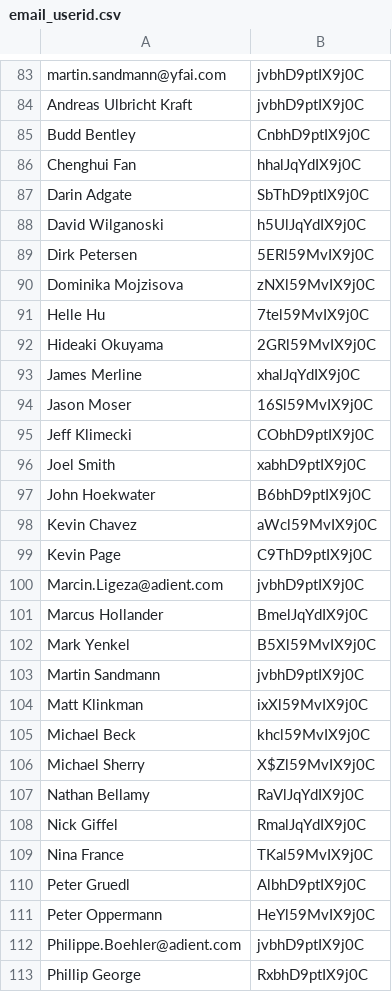
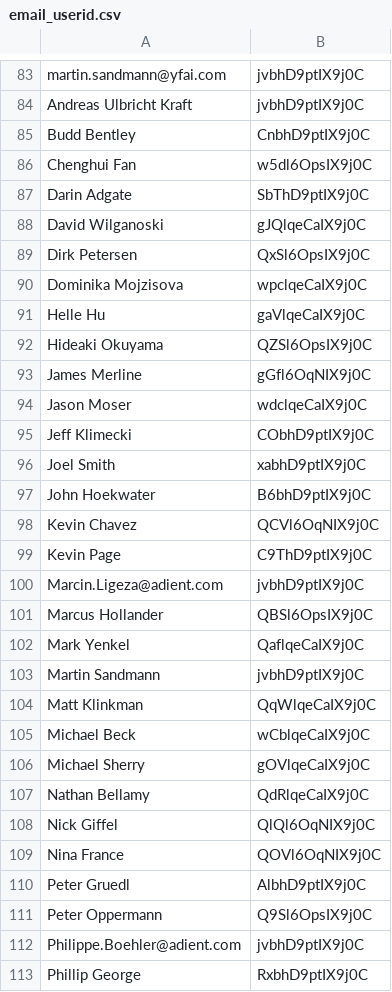
Before and after one commit to sandeepmohan23/yfai_data_migration, a CSV file: Mapping_CSVs/email_userid.csv, drawn as a sheet; only a part is shown, gaps mark what is left out; the diff covers the shown part only.

```diff
--- a/Mapping_CSVs/email_userid.csv
+++ b/Mapping_CSVs/email_userid.csv
@@ -85,11 +85,11 @@ Andreas Ulbricht Kraft|jvbhD9ptIX9j0C
 Budd Bentley|CnbhD9ptIX9j0C
-Chenghui Fan|hhalJqYdIX9j0C
+Chenghui Fan|w5dl6OpsIX9j0C
 Darin Adgate|SbThD9ptIX9j0C
-David Wilganoski|h5UlJqYdIX9j0C
-Dirk Petersen|5ERl59MvIX9j0C
-Dominika Mojzisova|zNXl59MvIX9j0C
-Helle Hu|7tel59MvIX9j0C
-Hideaki Okuyama|2GRl59MvIX9j0C
-James Merline|xhalJqYdIX9j0C
-Jason Moser|16Sl59MvIX9j0C
+David Wilganoski|gJQlqeCaIX9j0C
+Dirk Petersen|QxSl6OpsIX9j0C
+Dominika Mojzisova|wpclqeCaIX9j0C
+Helle Hu|gaVlqeCaIX9j0C
+Hideaki Okuyama|QZSl6OpsIX9j0C
+James Merline|gGfl6OqNIX9j0C
+Jason Moser|wdclqeCaIX9j0C
 Jeff Klimecki|CObhD9ptIX9j0C
@@ -97,16 +97,16 @@ Joel Smith|xabhD9ptIX9j0C
 John Hoekwater|B6bhD9ptIX9j0C
-Kevin Chavez|aWcl59MvIX9j0C
+Kevin Chavez|QCVl6OqNIX9j0C
 Kevin Page|C9ThD9ptIX9j0C
 Marcin.Ligeza@adient.com|jvbhD9ptIX9j0C
-Marcus Hollander|BmelJqYdIX9j0C
-Mark Yenkel|B5Xl59MvIX9j0C
+Marcus Hollander|QBSl6OpsIX9j0C
+Mark Yenkel|QaflqeCaIX9j0C
 Martin Sandmann|jvbhD9ptIX9j0C
-Matt Klinkman|ixXl59MvIX9j0C
-Michael Beck|khcl59MvIX9j0C
-Michael Sherry|X$Zl59MvIX9j0C
-Nathan Bellamy|RaVlJqYdIX9j0C
-Nick Giffel|RmalJqYdIX9j0C
-Nina France|TKal59MvIX9j0C
+Matt Klinkman|QqWlqeCaIX9j0C
+Michael Beck|wCblqeCaIX9j0C
+Michael Sherry|gOVlqeCaIX9j0C
+Nathan Bellamy|QdRlqeCaIX9j0C
+Nick Giffel|QlQl6OqNIX9j0C
+Nina France|QOVl6OqNIX9j0C
 Peter Gruedl|AlbhD9ptIX9j0C
-Peter Oppermann|HeYl59MvIX9j0C
+Peter Oppermann|Q9Sl6OpsIX9j0C
 Philippe.Boehler@adient.com|jvbhD9ptIX9j0C
```
Also changed, not shown: 2 added rows and 76 edited cells elsewhere in this file, Mapping_CSVs/Yf5_Plant_MEPlantRev_puid_lookup_file.csv, Mapping_CSVs/customer.csv.
